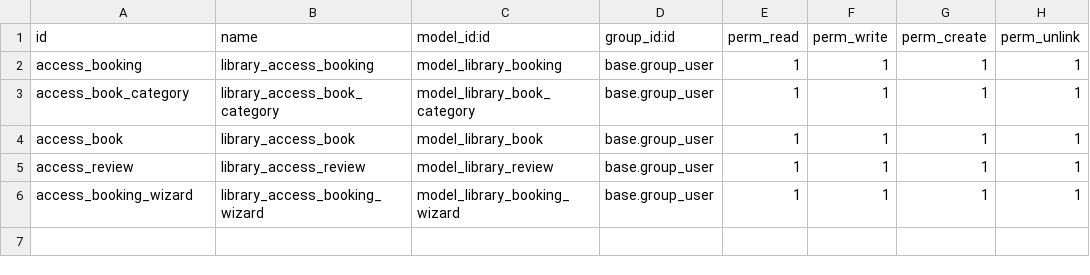
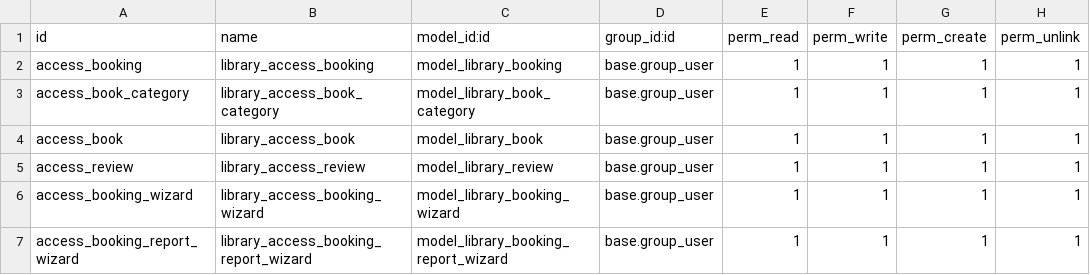
Before and after one commit to mclorientey/cursoOdoo, a CSV file: library/security/ir.model.access.csv, drawn as a sheet.

Commit message:
Ejemplo wizard report

```diff
--- a/library/security/ir.model.access.csv
+++ b/library/security/ir.model.access.csv
@@ -6 +6,2 @@ access_review,library_access_review,model_library_review,base.group_user,1,1,1,1
 access_booking_wizard,library_access_booking_wizard,model_library_booking_wizard,base.group_user,1,1,1,1
+access_booking_report_wizard,library_access_booking_report_wizard,model_library_booking_report_wizard,base.group_user,1,1,1,1
```
Also changed, not shown: 5 other files.
